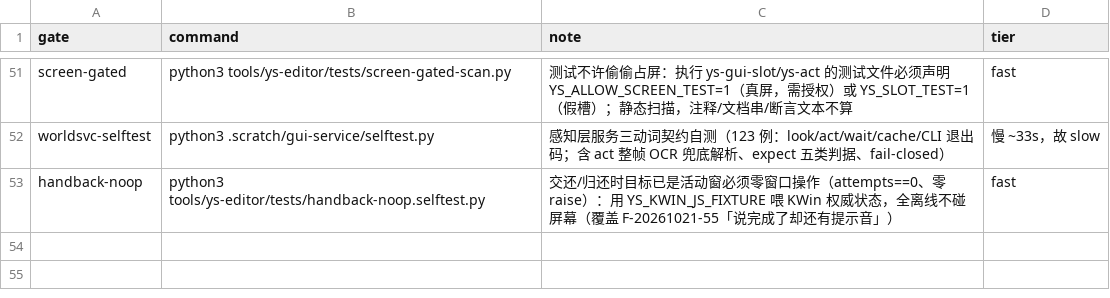
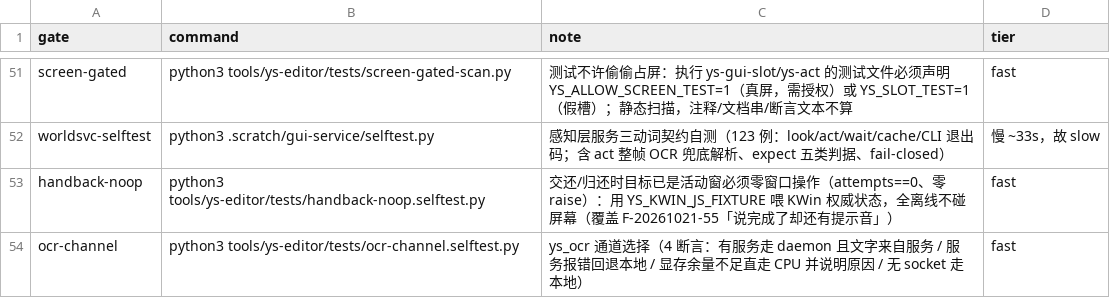
Before and after one commit to TheTouYu/genshin-ts, a TSV file: tools/failure-ledger.gates.tsv, drawn as a sheet; only a part is shown, gaps mark what is left out; the diff names each change by its address in the sheet, - before the commit and + after, or states it on an @@ line.

```diff
--- a/tools/failure-ledger.gates.tsv
+++ b/tools/failure-ledger.gates.tsv
+row 54: ocr-channel | python3 tools/ys-editor/tests/ocr-channel.selftest.py | ys_ocr 通道选择（4 断言：有服务走 daemon 且文字来自服务 / 服务报错回退本地 / 显存余量不足直走 CPU 并说明原因 / 无 socket 走本地） | fast
```
Also changed, not shown: docs/maintenance/failure-ledger.tsv, 5 other files.
